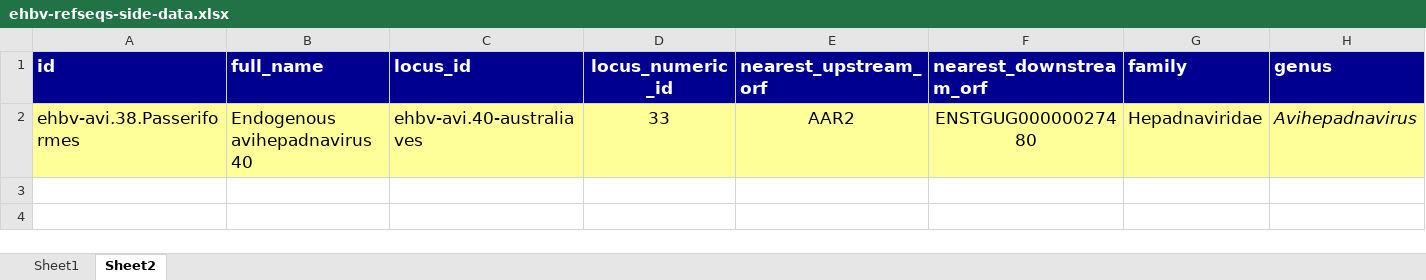
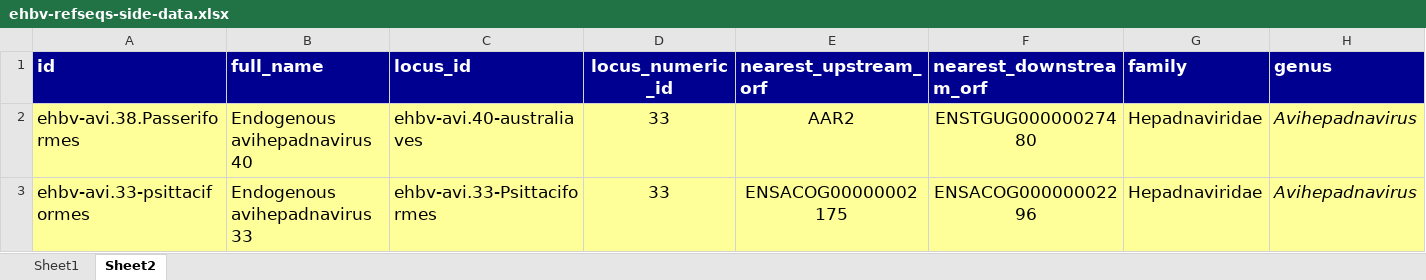
Before and after one commit to giffordlabcvr/Hepadnaviridae-GLUE, an Excel workbook: tabular/eve/ehbv-refseqs-side-data.xlsx, sheet Sheet2, drawn as a sheet; only a part is shown; values as stored, in another font and other column widths than the file's, no borders; rows hold the shown columns only; the diff names each change by its address in the sheet, - before the commit and + after, or states it on an @@ line.

```diff
--- a/tabular/eve/ehbv-refseqs-side-data.xlsx (sheet Sheet2)
+++ b/tabular/eve/ehbv-refseqs-side-data.xlsx (sheet Sheet2)
+row 3: ehbv-avi.33-psittaciformes | Endogenous avihepadnavirus 33 | ehbv-avi.33-Psittaciformes | 33 | ENSACOG00000002175 | ENSACOG00000002296 | Hepadnaviridae | Avihepadnavirus
```
Also changed, not shown: sheet Sheet1, 5 other files.
